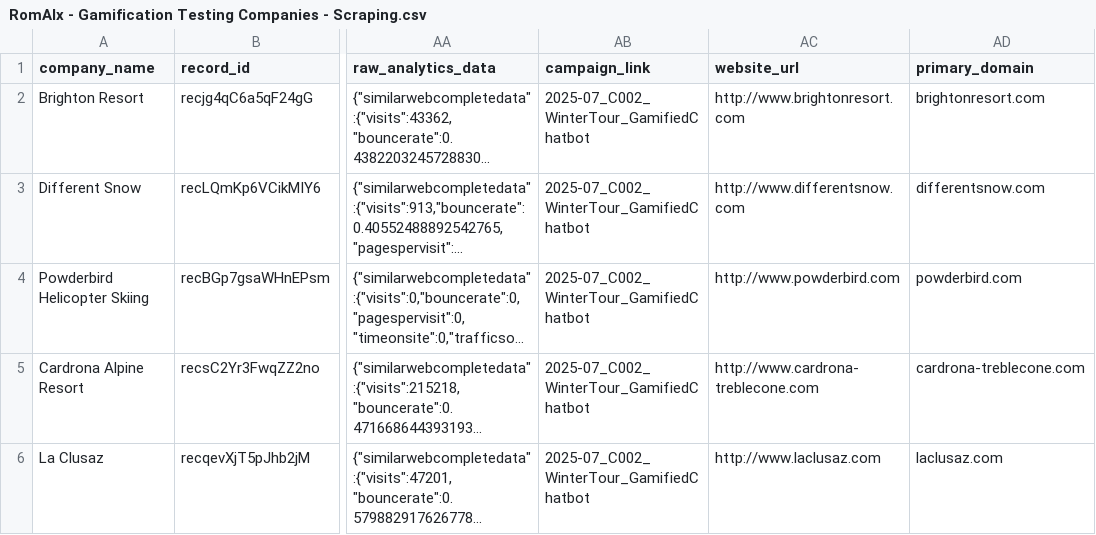
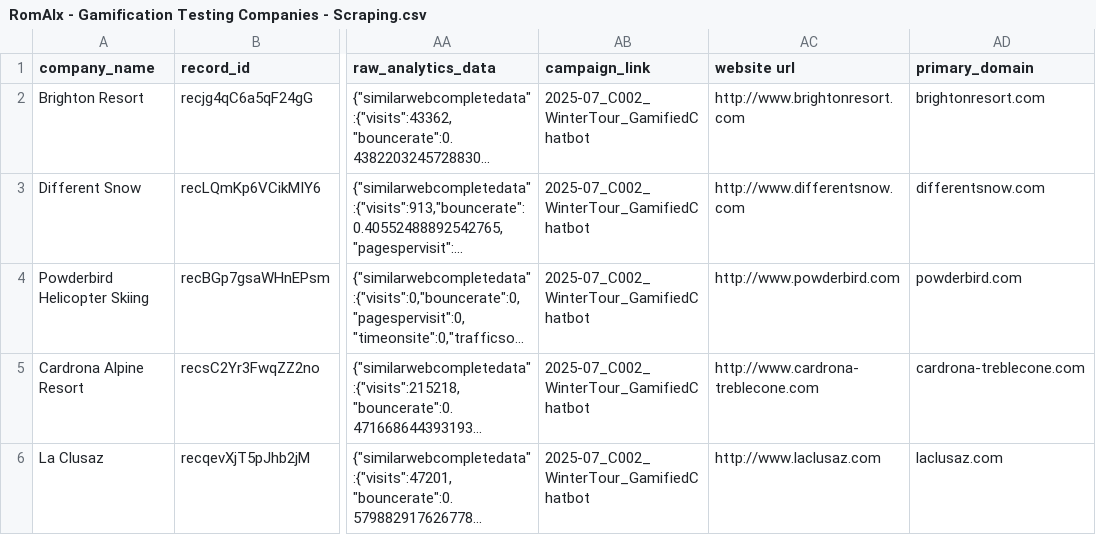
Before and after one commit to YannickSegaar/2025-07_C002_WinterTour_GamifiedChatbot, a CSV file: RomAIx - Gamification Testing Companies - Scraping.csv, drawn as a sheet; only a part is shown, gaps mark what is left out; long unchanged cells end in …; the diff names each change by its address in the sheet, - before the commit and + after, or states it on an @@ line.

Commit message:
Last commit before running entire analysis

```diff
--- a/RomAIx - Gamification Testing Companies - Scraping.csv
+++ b/RomAIx - Gamification Testing Companies - Scraping.csv
-AC1: website_url
+AC1: website url
```
Also changed, not shown: 8 other files.
